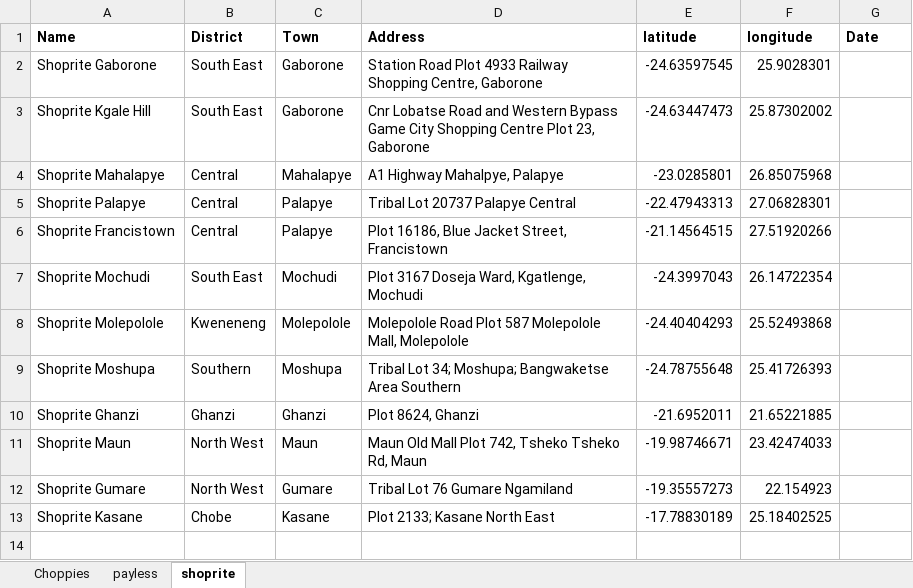
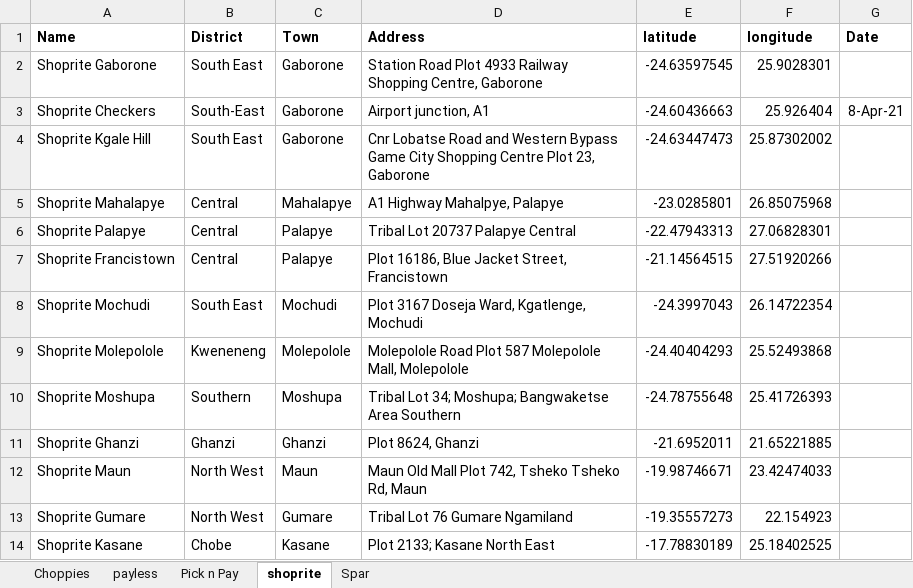
Before and after one commit to reaplm/choppies, an Excel workbook: Choppies.xlsx, sheet shoprite, drawn as a sheet; values as stored, in another font and other column widths than the file's, no borders; the diff names each change by its address in the sheet, - before the commit and + after, or states it on an @@ line.

```diff
--- a/Choppies.xlsx (sheet shoprite)
+++ b/Choppies.xlsx (sheet shoprite)
+sheet tab: Pick n Pay
+sheet tab: Spar
+row 3: Shoprite Checkers | South-East | Gaborone | Airport junction, A1 | -24.60436663 | 25.926404 | 8-Apr-21
```
Also changed, not shown: 3 other files.
